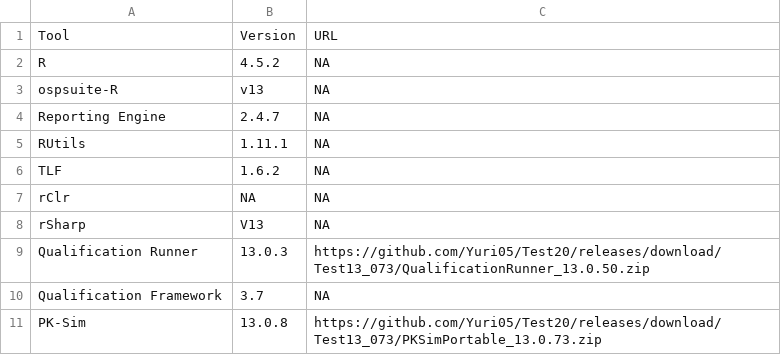
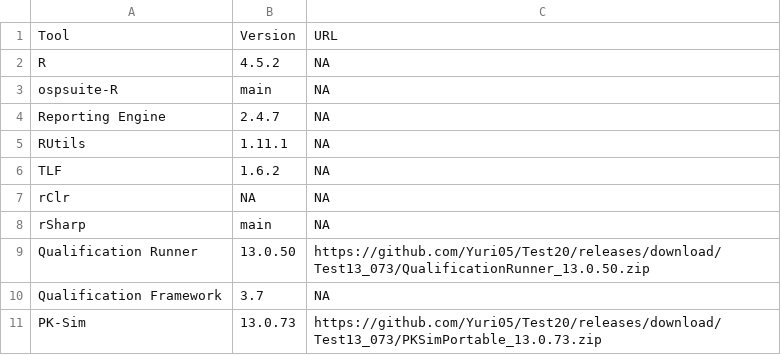
Before and after one commit to Open-Systems-Pharmacology/OSP-Qualification-Reports, a CSV file: tools.csv, drawn as a sheet.

Commit message:
Update tools.csv

```diff
--- a/tools.csv
+++ b/tools.csv
@@ -2,3 +2,3 @@ Tool,Version,URL
 R,4.5.2,NA
-ospsuite-R,v13,NA
+ospsuite-R,main,NA
 Reporting Engine,2.4.7,NA
@@ -7,5 +7,5 @@ TLF,1.6.2,NA
 rClr,NA,NA
-rSharp,V13,NA
-Qualification Runner,13.0.3,https://github.com/Yuri05/Test20/releases/download/Test13_073/QualificationRunner_13.0.50.zip
+rSharp,main,NA
+Qualification Runner,13.0.50,https://github.com/Yuri05/Test20/releases/download/Test13_073/QualificationRunner_13.0.50.zip
 Qualification Framework,3.7,NA
-PK-Sim,13.0.8,https://github.com/Yuri05/Test20/releases/download/Test13_073/PKSimPortable_13.0.73.zip
+PK-Sim,13.0.73,https://github.com/Yuri05/Test20/releases/download/Test13_073/PKSimPortable_13.0.73.zip
```
